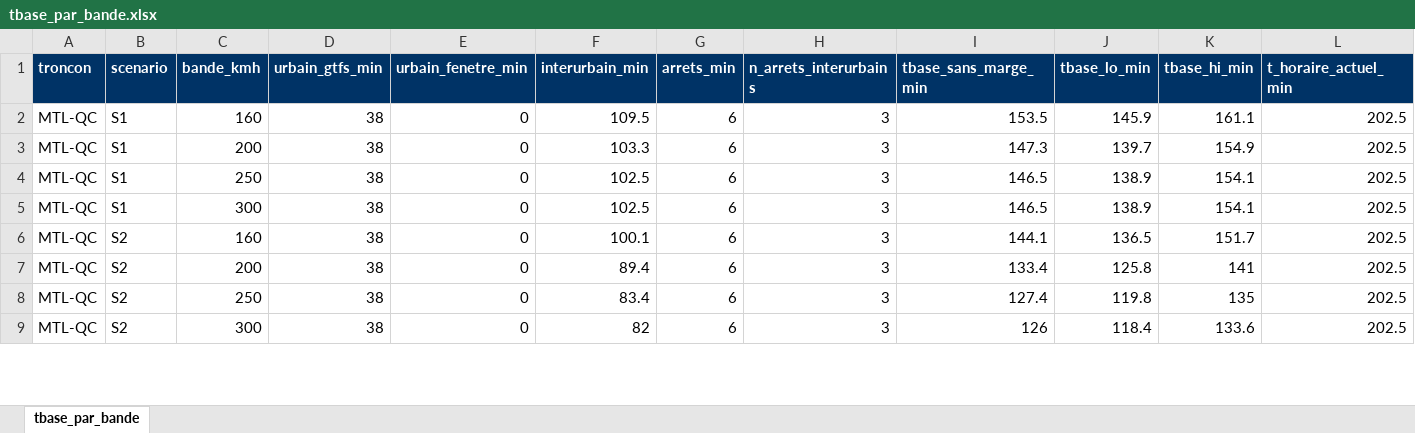
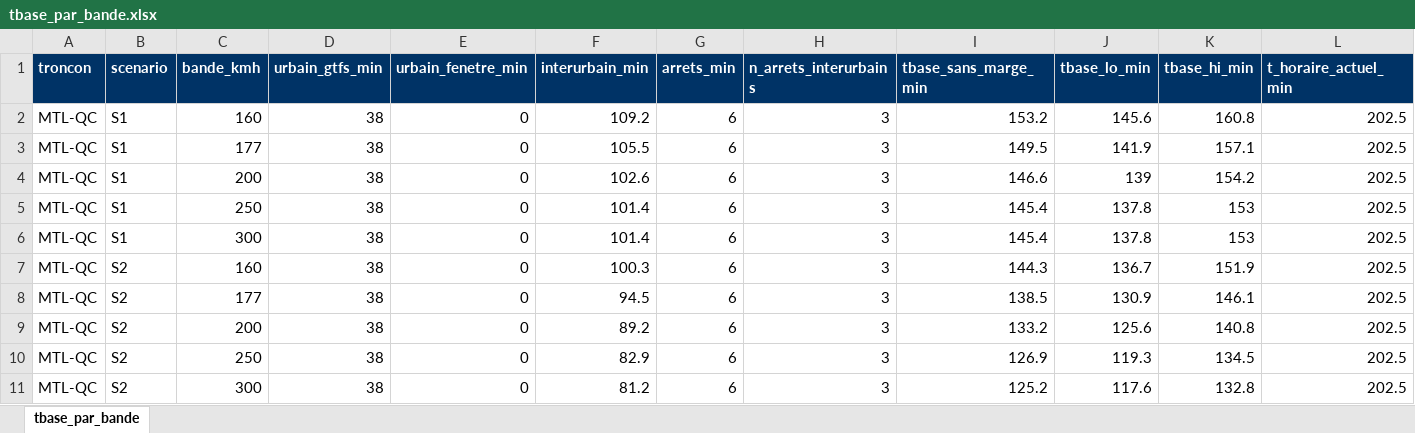
Before and after one commit to Vincent53212/corridor-via-rapport-minimal, an Excel workbook: livrables/tbase_par_bande.xlsx, sheet tbase_par_bande, drawn as a sheet; only a part is shown; values as stored, in another font and other column widths than the file's, no borders; addresses are those after the commit; the diff covers the shown part only; the diff names each change by its address in the sheet, - before the commit and + after, or states it on an @@ line.

```diff
--- a/livrables/tbase_par_bande.xlsx (sheet tbase_par_bande)
+++ b/livrables/tbase_par_bande.xlsx (sheet tbase_par_bande)
-F2 (interurbain_min): 109.5
+F2 (interurbain_min): 109.2
-I2 (tbase_sans_marge_min): 153.5
+I2 (tbase_sans_marge_min): 153.2
-J2 (tbase_lo_min): 145.9
+J2 (tbase_lo_min): 145.6
-K2 (tbase_hi_min): 161.1
+K2 (tbase_hi_min): 160.8
+row 3: MTL-QC | S1 | 177 | 38 | 0 | 105.5 | 6 | 3 | 149.5 | 141.9 | 157.1 | 202.5
-F4 (interurbain_min): 103.3
+F4 (interurbain_min): 102.6
-I4 (tbase_sans_marge_min): 147.3
+I4 (tbase_sans_marge_min): 146.6
-J4 (tbase_lo_min): 139.7
+J4 (tbase_lo_min): 139
-K4 (tbase_hi_min): 154.9
+K4 (tbase_hi_min): 154.2
-F5:F6 (interurbain_min): 102.5
+F5:F6 (interurbain_min): 101.4
-I5:I6 (tbase_sans_marge_min): 146.5
+I5:I6 (tbase_sans_marge_min): 145.4
-J5:J6 (tbase_lo_min): 138.9
+J5:J6 (tbase_lo_min): 137.8
-K5:K6 (tbase_hi_min): 154.1
+K5:K6 (tbase_hi_min): 153
-F7 (interurbain_min): 100.1
+F7 (interurbain_min): 100.3
-I7 (tbase_sans_marge_min): 144.1
+I7 (tbase_sans_marge_min): 144.3
-J7 (tbase_lo_min): 136.5
+J7 (tbase_lo_min): 136.7
-K7 (tbase_hi_min): 151.7
+K7 (tbase_hi_min): 151.9
+row 8: MTL-QC | S2 | 177 | 38 | 0 | 94.5 | 6 | 3 | 138.5 | 130.9 | 146.1 | 202.5
-F9 (interurbain_min): 89.4
+F9 (interurbain_min): 89.2
-I9 (tbase_sans_marge_min): 133.4
+I9 (tbase_sans_marge_min): 133.2
-J9 (tbase_lo_min): 125.8
+J9 (tbase_lo_min): 125.6
-K9 (tbase_hi_min): 141
+K9 (tbase_hi_min): 140.8
-F10 (interurbain_min): 83.4
+F10 (interurbain_min): 82.9
-I10 (tbase_sans_marge_min): 127.4
+I10 (tbase_sans_marge_min): 126.9
-J10 (tbase_lo_min): 119.8
+J10 (tbase_lo_min): 119.3
-K10 (tbase_hi_min): 135
+K10 (tbase_hi_min): 134.5
-F11 (interurbain_min): 82
+F11 (interurbain_min): 81.2
-I11 (tbase_sans_marge_min): 126
+I11 (tbase_sans_marge_min): 125.2
-J11 (tbase_lo_min): 118.4
+J11 (tbase_lo_min): 117.6
-K11 (tbase_hi_min): 133.6
+K11 (tbase_hi_min): 132.8
```
Also changed, not shown: 10 added rows and 172 edited cells elsewhere in this sheet, livrables/km_a_doubler.xlsx, livrables/marges_2x2_synthese.xlsx, 31 other files.
